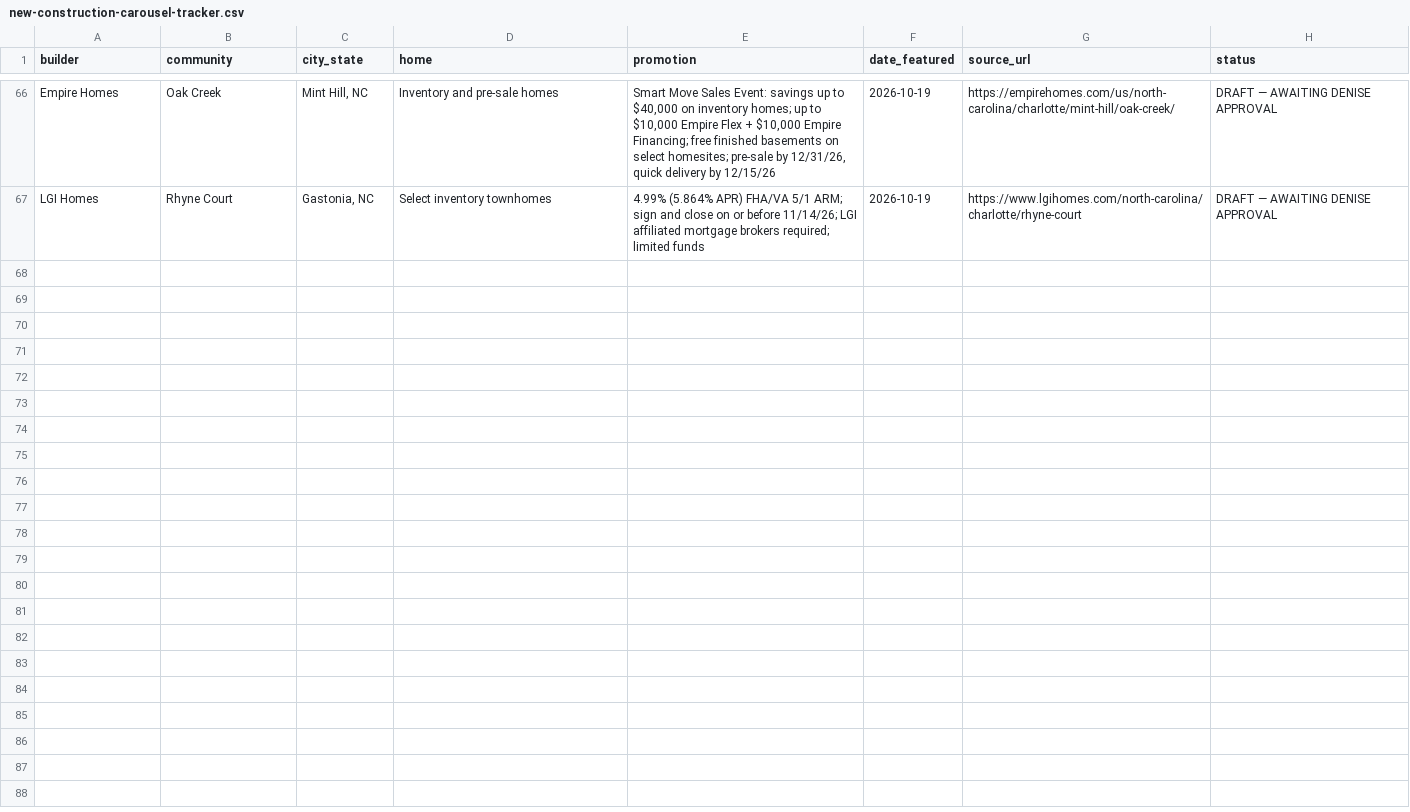
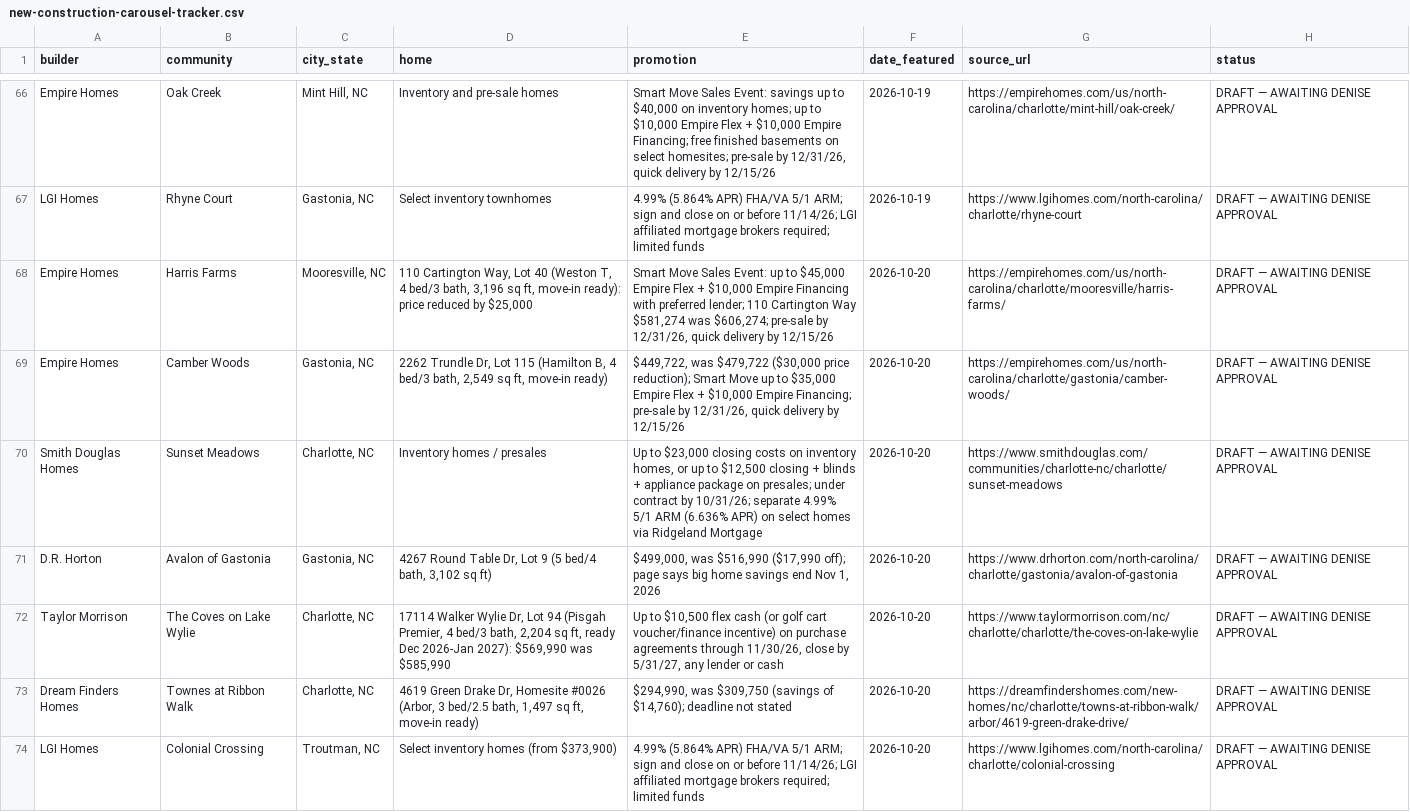
Before and after one commit to deniseGrok/lir-carousels, a CSV file: new-construction-carousel-tracker.csv, drawn as a sheet; only a part is shown, gaps mark what is left out.

Commit message:
Oct 20 NC draft: 7 verified offers + compare-offers tip slide (fullbleed_teal), PDF, slides.zip, YouTube Short 28.5s, captions; tracker rows (DRAFT); registry +16 builder-photo rows

```diff
--- a/new-construction-carousel-tracker.csv
+++ b/new-construction-carousel-tracker.csv
@@ -67 +67,8 @@ Empire Homes,Oak Creek,"Mint Hill, NC",Inventory and pre-sale homes,"Smart Move
 LGI Homes,Rhyne Court,"Gastonia, NC",Select inventory townhomes,4.99% (5.864% APR) FHA/VA 5/1 ARM; sign and close on or before 11/14/26; LGI affiliated mortgage brokers required; limited funds,2026-10-19,https://www.lgihomes.com/north-carolina/charlotte/rhyne-court,DRAFT — AWAITING DENISE APPROVAL
+Empire Homes,Harris Farms,"Mooresville, NC","110 Cartington Way, Lot 40 (Weston T, 4 bed/3 bath, 3,196 sq ft, move-in ready): price reduced by $25,000","Smart Move Sales Event: up to $45,000 Empire Flex + $10,000 Empire Financing with preferred lender; 110 Cartington Way $581,274 was $606,274; pre-sale by 12/31/26, quick delivery by 12/15/26",2026-10-20,https://empirehomes.com/us/north-carolina/charlotte/mooresville/harris-farms/,DRAFT — AWAITING DENISE APPROVAL
+Empire Homes,Camber Woods,"Gastonia, NC","2262 Trundle Dr, Lot 115 (Hamilton B, 4 bed/3 bath, 2,549 sq ft, move-in ready)","$449,722, was $479,722 ($30,000 price reduction); Smart Move up to $35,000 Empire Flex + $10,000 Empire Financing; pre-sale by 12/31/26, quick delivery by 12/15/26",2026-10-20,https://empirehomes.com/us/north-carolina/charlotte/gastonia/camber-woods/,DRAFT — AWAITING DENISE APPROVAL
+Smith Douglas Homes,Sunset Meadows,"Charlotte, NC",Inventory homes / presales,"Up to $23,000 closing costs on inventory homes, or up to $12,500 closing + blinds + appliance package on presales; under contract by 10/31/26; separate 4.99% 5/1 ARM (6.636% APR) on select homes via Ridgeland Mortgage",2026-10-20,https://www.smithdouglas.com/communities/charlotte-nc/charlotte/sunset-meadows,DRAFT — AWAITING DENISE APPROVAL
+D.R. Horton,Avalon of Gastonia,"Gastonia, NC","4267 Round Table Dr, Lot 9 (5 bed/4 bath, 3,102 sq ft)","$499,000, was $516,990 ($17,990 off); page says big home savings end Nov 1, 2026",2026-10-20,https://www.drhorton.com/north-carolina/charlotte/gastonia/avalon-of-gastonia,DRAFT — AWAITING DENISE APPROVAL
+Taylor Morrison,The Coves on Lake Wylie,"Charlotte, NC","17114 Walker Wylie Dr, Lot 94 (Pisgah Premier, 4 bed/3 bath, 2,204 sq ft, ready Dec 2026-Jan 2027): $569,990 was $585,990","Up to $10,500 flex cash (or golf cart voucher/finance incentive) on purchase agreements through 11/30/26, close by 5/31/27, any lender or cash",2026-10-20,https://www.taylormorrison.com/nc/charlotte/charlotte/the-coves-on-lake-wylie,DRAFT — AWAITING DENISE APPROVAL
+Dream Finders Homes,Townes at Ribbon Walk,"Charlotte, NC","4619 Green Drake Dr, Homesite #0026 (Arbor, 3 bed/2.5 bath, 1,497 sq ft, move-in ready)","$294,990, was $309,750 (savings of $14,760); deadline not stated",2026-10-20,https://dreamfindershomes.com/new-homes/nc/charlotte/towns-at-ribbon-walk/arbor/4619-green-drake-drive/,DRAFT — AWAITING DENISE APPROVAL
+LGI Homes,Colonial Crossing,"Troutman, NC","Select inventory homes (from $373,900)",4.99% (5.864% APR) FHA/VA 5/1 ARM; sign and close on or before 11/14/26; LGI affiliated mortgage brokers required; limited funds,2026-10-20,https://www.lgihomes.com/north-carolina/charlotte/colonial-crossing,DRAFT — AWAITING DENISE APPROVAL
```
Also changed, not shown: 58 other files.
